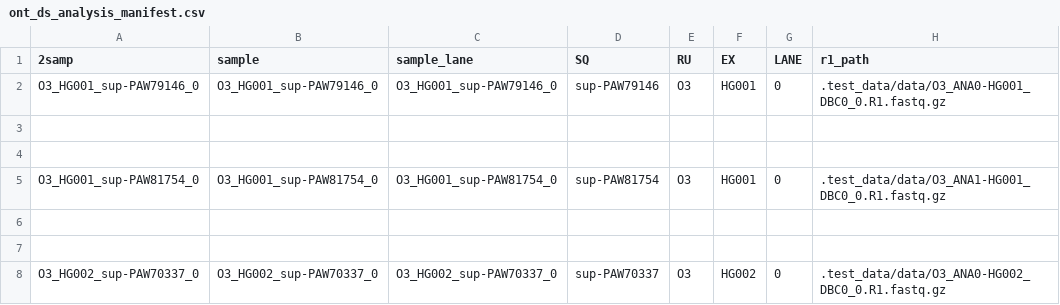
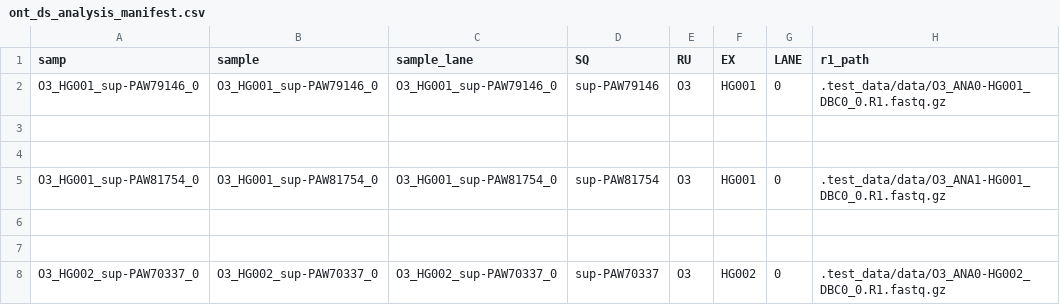
Before and after one commit to Daylily-Informatics/daylily, a CSV file: .test_data/data/new_manifestes/ont_ds_analysis_manifest.csv, drawn as a sheet; only a part is shown; the diff names each change by its address in the sheet, - before the commit and + after, or states it on an @@ line.

```diff
--- a/.test_data/data/new_manifestes/ont_ds_analysis_manifest.csv
+++ b/.test_data/data/new_manifestes/ont_ds_analysis_manifest.csv
-A1: 2samp
+A1: samp
```
